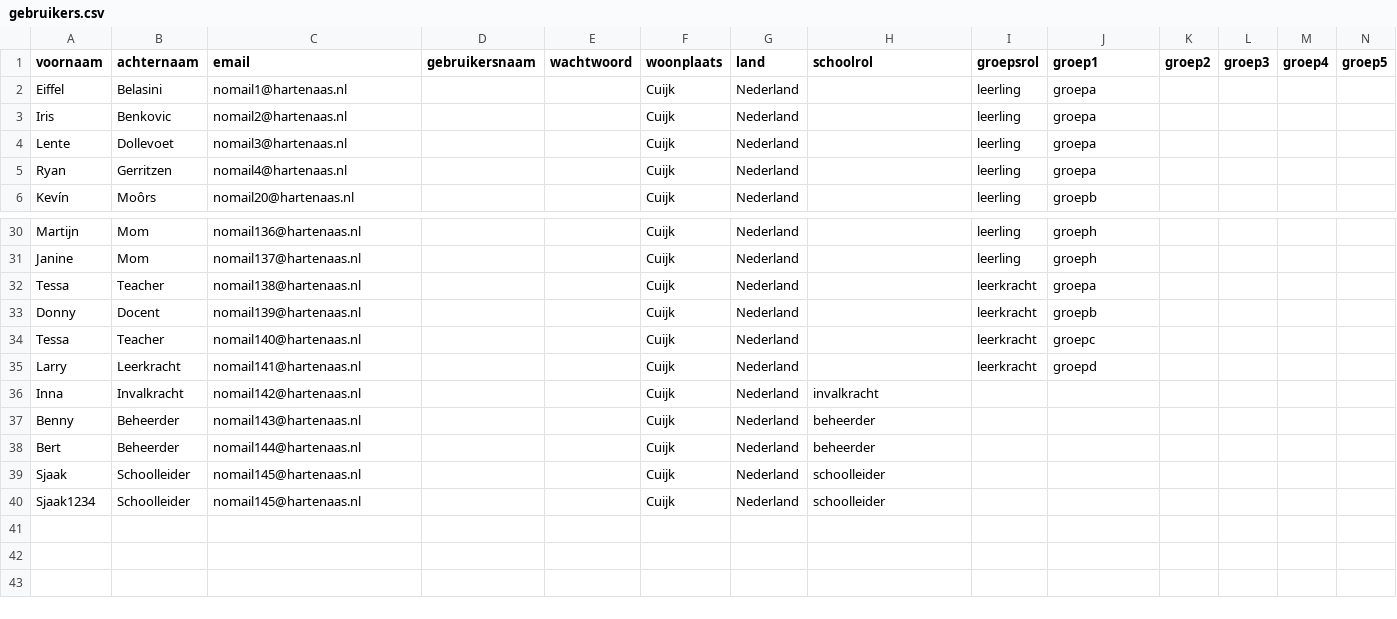
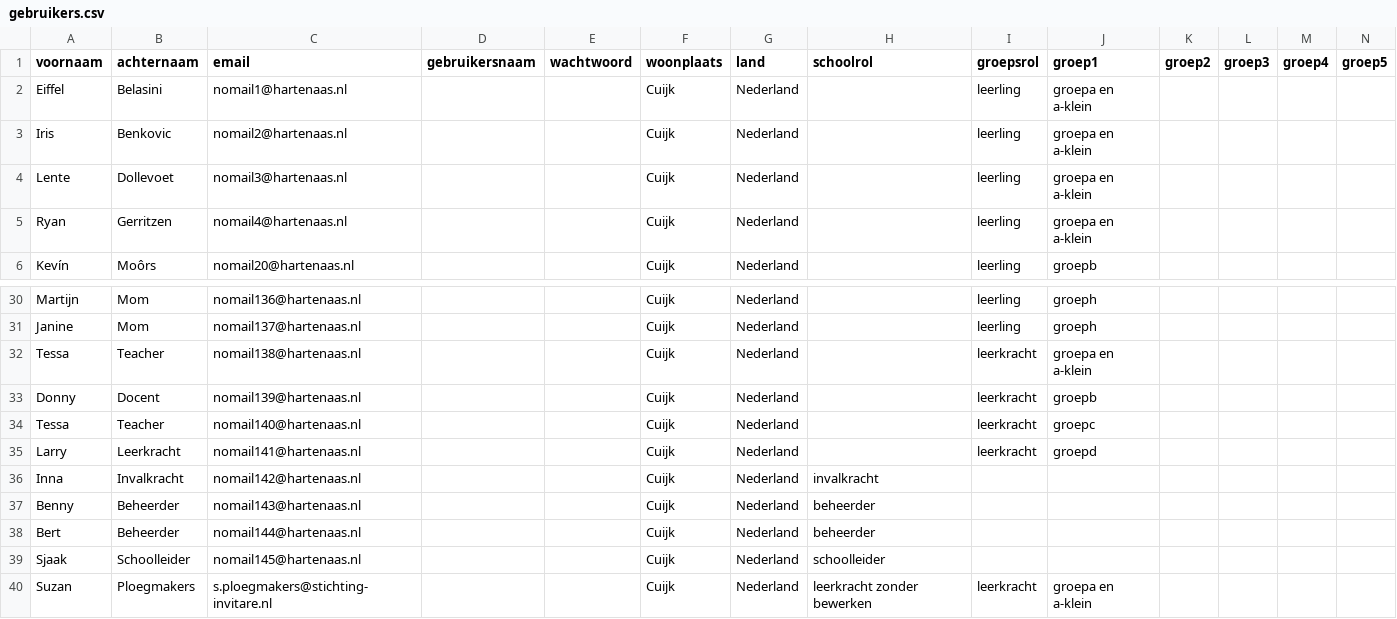
Before and after one commit to onno-schuit/jeelo, a CSV file: test_data/jeelogebruikersbestanden/gebruikers.csv, drawn as a sheet; only a part is shown, gaps mark what is left out.

Commit message:
Added additional test data

```diff
--- a/test_data/jeelogebruikersbestanden/gebruikers.csv
+++ b/test_data/jeelogebruikersbestanden/gebruikers.csv
@@ -1,6 +1,6 @@
 "voornaam";"achternaam";"email";"gebruikersnaam";"wachtwoord";"woonplaats";"land";"schoolrol";"groepsrol";"groep1";"groep2";"groep3";"groep4";"groep5"
-"Eiffel";"Belasini";"nomail1@hartenaas.nl";;;"Cuijk";"Nederland";;"leerling";"groepa";;;;
-"Iris";"Benkovic";"nomail2@hartenaas.nl";;;"Cuijk";"Nederland";;"leerling";"groepa";;;;
-"Lente";"Dollevoet";"nomail3@hartenaas.nl";;;"Cuijk";"Nederland";;"leerling";"groepa";;;;
-"Ryan";"Gerritzen";"nomail4@hartenaas.nl";;;"Cuijk";"Nederland";;"leerling";"groepa";;;;
+"Eiffel";"Belasini";"nomail1@hartenaas.nl";;;"Cuijk";"Nederland";;"leerling";"groepa en a-klein";;;;
+"Iris";"Benkovic";"nomail2@hartenaas.nl";;;"Cuijk";"Nederland";;"leerling";"groepa en a-klein";;;;
+"Lente";"Dollevoet";"nomail3@hartenaas.nl";;;"Cuijk";"Nederland";;"leerling";"groepa en a-klein";;;;
+"Ryan";"Gerritzen";"nomail4@hartenaas.nl";;;"Cuijk";"Nederland";;"leerling";"groepa en a-klein";;;;
 "Kevín";"Moôrs";"nomail20@hartenaas.nl";;;"Cuijk";"Nederland";;"leerling";"groepb";;;;
@@ -31,3 +31,3 @@
 "Janine";"Mom";"nomail137@hartenaas.nl";;;"Cuijk";"Nederland";;"leerling";"groeph";;;;
-"Tessa";"Teacher";"nomail138@hartenaas.nl";;;"Cuijk";"Nederland";;"leerkracht";"groepa";;;;
+"Tessa";"Teacher";"nomail138@hartenaas.nl";;;"Cuijk";"Nederland";;"leerkracht";"groepa en a-klein";;;;
 "Donny";"Docent";"nomail139@hartenaas.nl";;;"Cuijk";"Nederland";;"leerkracht";"groepb";;;;
@@ -39,2 +39,2 @@
 "Sjaak";"Schoolleider";"nomail145@hartenaas.nl";;;"Cuijk";"Nederland";"schoolleider";;;;;;
-"Sjaak1234";"Schoolleider";"nomail145@hartenaas.nl";;;"Cuijk";"Nederland";"schoolleider";;;;;;
+"Suzan";"Ploegmakers";"s.ploegmakers@stichting-invitare.nl";;;"Cuijk";"Nederland";"leerkracht zonder bewerken";"leerkracht";"groepa en a-klein";;;;;
```
Also changed, not shown: 4 other files.
